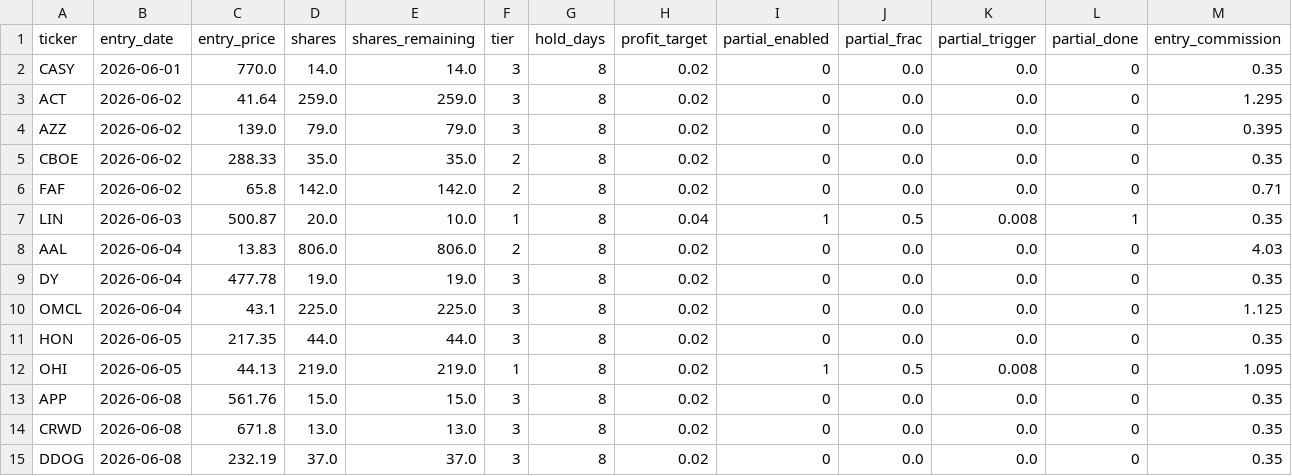
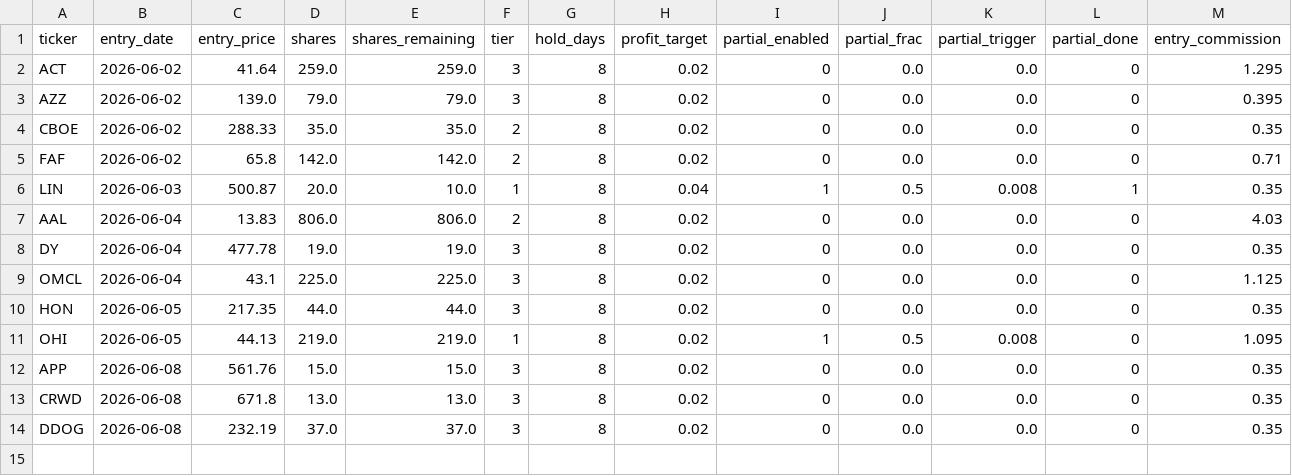
Before and after one commit to ckurau/naive-mean-reversion, a CSV file: paper_trading/open_positions.csv, drawn as a sheet; only a part is shown; rows hold the shown columns only; the diff names each change by its address in the sheet, - before the commit and + after, or states it on an @@ line.

```diff
--- a/paper_trading/open_positions.csv
+++ b/paper_trading/open_positions.csv
-row 2: CASY | 2026-06-01 | 770.0 | 14.0 | 14.0 | 3 | 8 | 0.02 | 0 | 0.0 | 0.0 | 0 | 0.35
```
Also changed, not shown: paper_trading/trades.csv, 1 other file.
